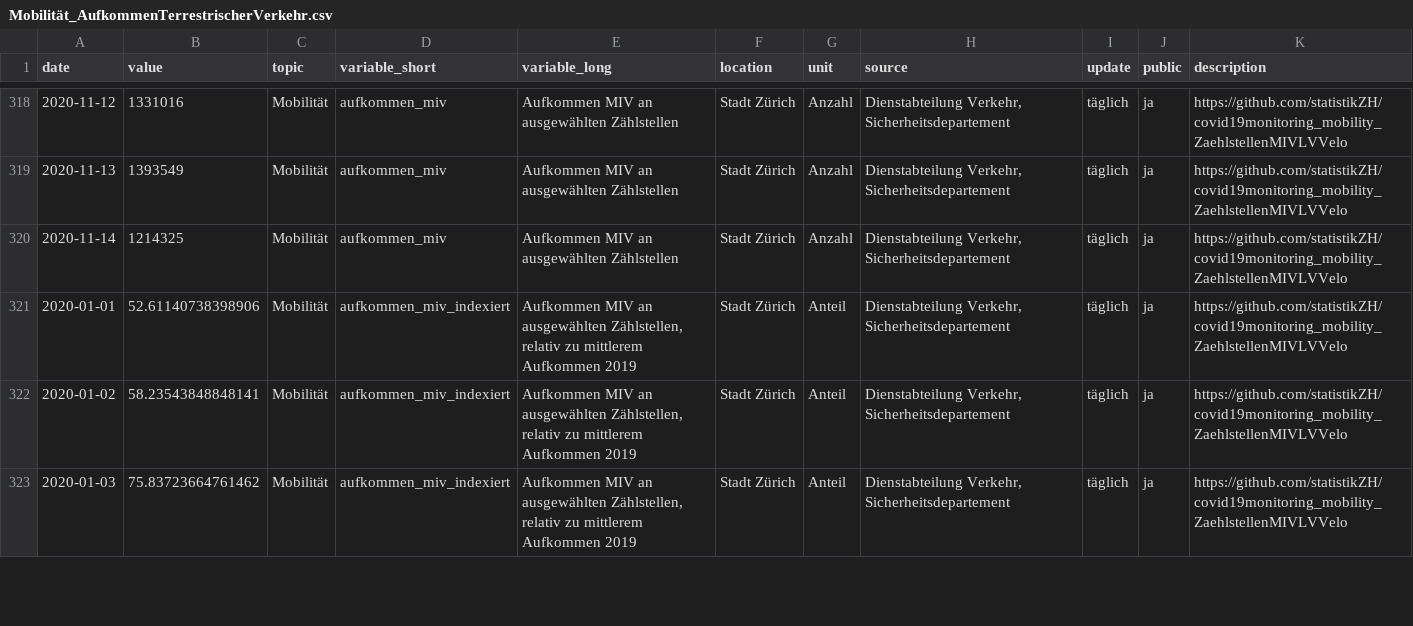
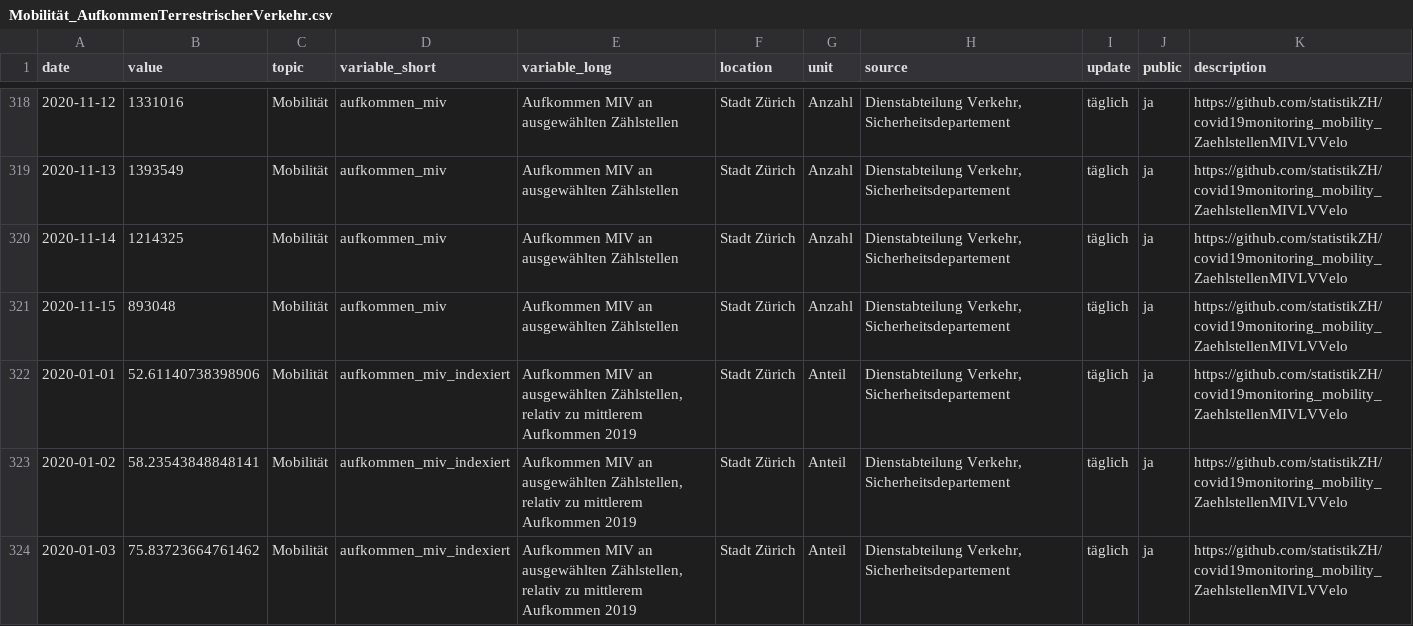
Before and after one commit to statistikZH/covid19monitoring_mobility_ZaehlstellenMIVLVVelo, a CSV file: Mobilität_AufkommenTerrestrischerVerkehr.csv, drawn as a sheet; only a part is shown, gaps mark what is left out; the diff covers the shown part only.

Commit message:
17.11.

```diff
--- a/Mobilität_AufkommenTerrestrischerVerkehr.csv
+++ b/Mobilität_AufkommenTerrestrischerVerkehr.csv
@@ -320,2 +320,3 @@ date,value,topic,variable_short,variable_long,location,unit,source,update,public
 2020-11-14,1214325,Mobilität,aufkommen_miv,Aufkommen MIV an ausgewählten Zählstellen,Stadt Zürich,Anzahl,"Dienstabteilung Verkehr, Sicherheitsdepartement",täglich,ja,https://github.com/statistikZH/covid19monitoring_mobility_ZaehlstellenMIVLVVelo
+2020-11-15,893048,Mobilität,aufkommen_miv,Aufkommen MIV an ausgewählten Zählstellen,Stadt Zürich,Anzahl,"Dienstabteilung Verkehr, Sicherheitsdepartement",täglich,ja,https://github.com/statistikZH/covid19monitoring_mobility_ZaehlstellenMIVLVVelo
 2020-01-01,52.61140738398906,Mobilität,aufkommen_miv_indexiert,"Aufkommen MIV an ausgewählten Zählstellen, relativ zu mittlerem Aufkommen 2019",Stadt Zürich,Anteil,"Dienstabteilung Verkehr, Sicherheitsdepartement",täglich,ja,https://github.com/statistikZH/covid19monitoring_mobility_ZaehlstellenMIVLVVelo
```
Also changed, not shown: 5 added rows elsewhere in this file.
